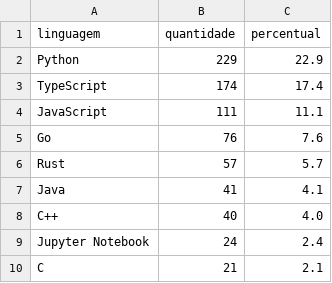
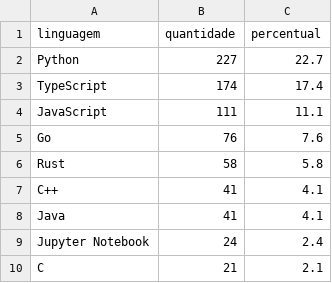
Before and after one commit to joaomarcelocpa/LaboratorioExperimentacao, a CSV file: Laboratorio1/dados/bernardo/rq05-linguagens.csv, drawn as a sheet; only a part is shown.

```diff
--- a/Laboratorio1/dados/bernardo/rq05-linguagens.csv
+++ b/Laboratorio1/dados/bernardo/rq05-linguagens.csv
@@ -1,3 +1,3 @@
 linguagem,quantidade,percentual
-Python,229,22.9
+Python,227,22.7
 TypeScript,174,17.4
@@ -5,5 +5,5 @@ JavaScript,111,11.1
 Go,76,7.6
-Rust,57,5.7
+Rust,58,5.8
+C++,41,4.1
 Java,41,4.1
-C++,40,4.0
 Jupyter Notebook,24,2.4
```
Also changed, not shown: 17 other files.
